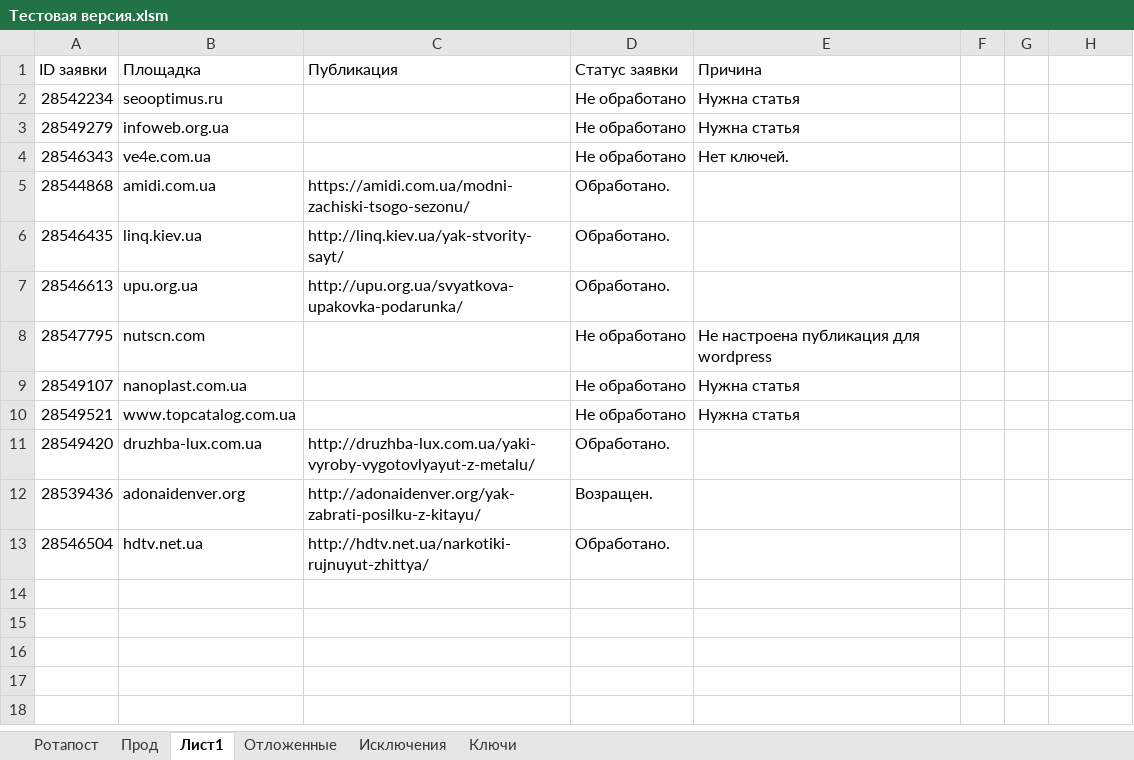
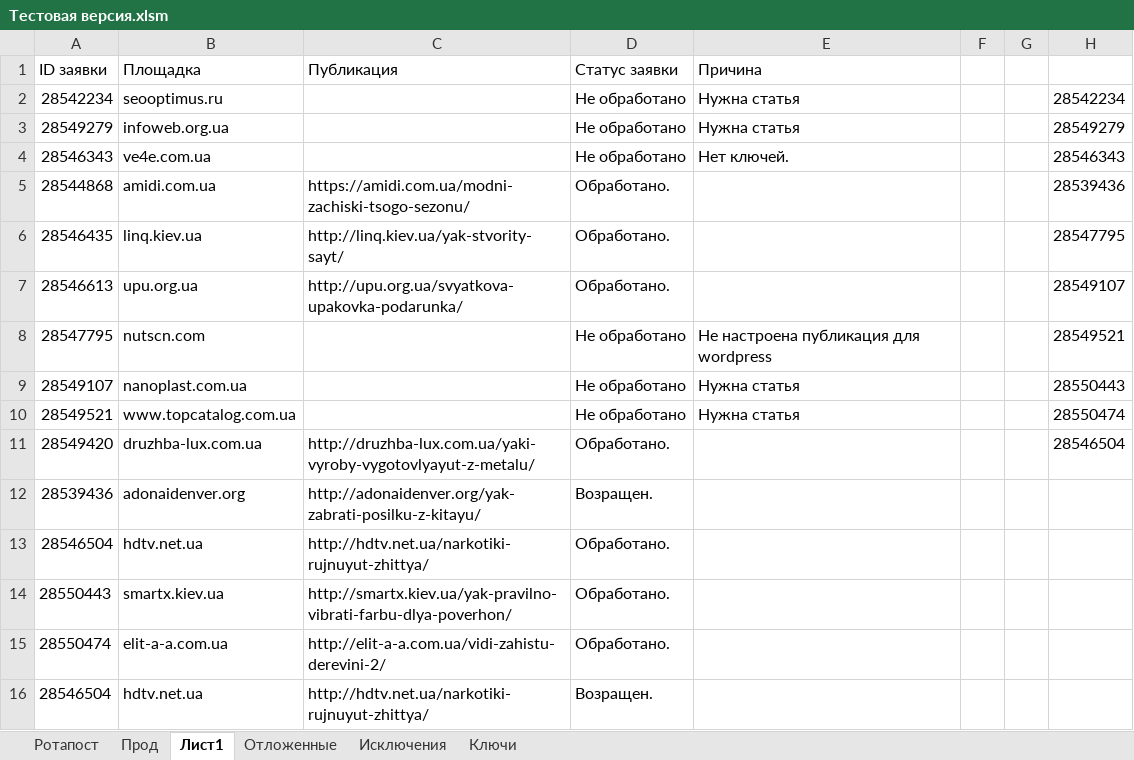
Before and after one commit to Goodron1981/MyMacros-master, an Excel workbook: Тестовая версия.xlsm, sheet Лист1, drawn as a sheet; values as stored, in another font and other column widths than the file's, no borders; the diff names each change by its address in the sheet, - before the commit and + after, or states it on an @@ line.

```diff
--- a/Тестовая версия.xlsm (sheet Лист1)
+++ b/Тестовая версия.xlsm (sheet Лист1)
-H2: (empty)
+H2: 28542234
-H3: (empty)
+H3: 28549279
-H4: (empty)
+H4: 28546343
-H5: (empty)
+H5: 28539436
-H6: (empty)
+H6: 28547795
-H7: (empty)
+H7: 28549107
-H8: (empty)
+H8: 28549521
-H9: (empty)
+H9: 28550443
-H10: (empty)
+H10: 28550474
-H11: (empty)
+H11: 28546504
+row 14: 28550443 | smartx.kiev.ua | http://smartx.kiev.ua/yak-pravilno-vibrati-farbu-dlya-poverhon/ | Обработано.
+row 15: 28550474 | elit-a-a.com.ua | http://elit-a-a.com.ua/vidi-zahistu-derevini-2/ | Обработано.
+row 16: 28546504 | hdtv.net.ua | http://hdtv.net.ua/narkotiki-rujnuyut-zhittya/ | Возращен.
```
Also changed, not shown: sheet Прод, sheet Ротапост, sheet Ключи, sheet Отложенные.
